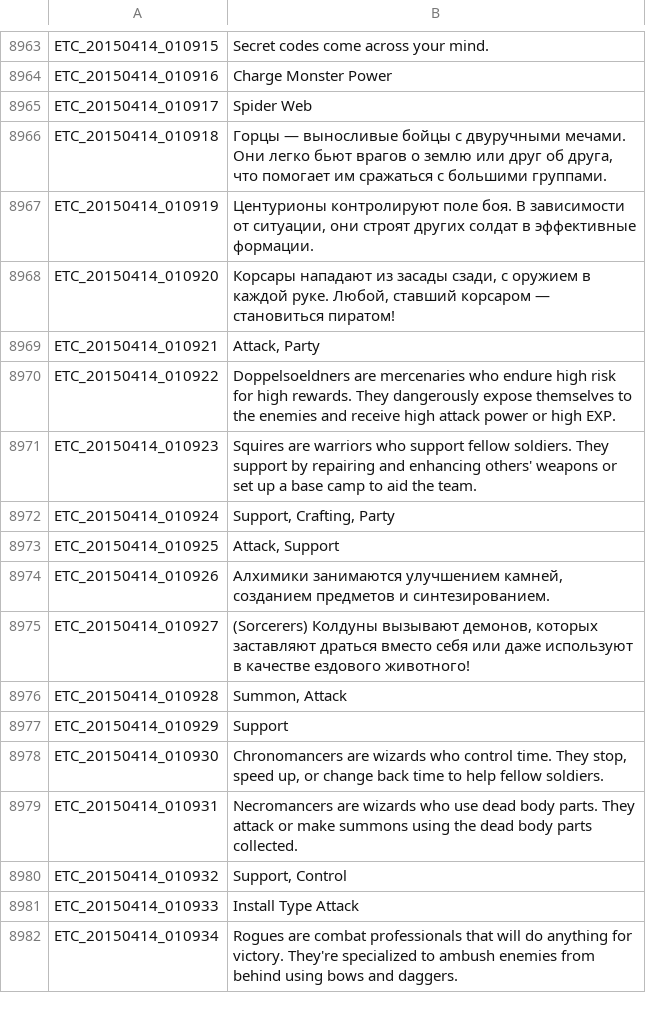
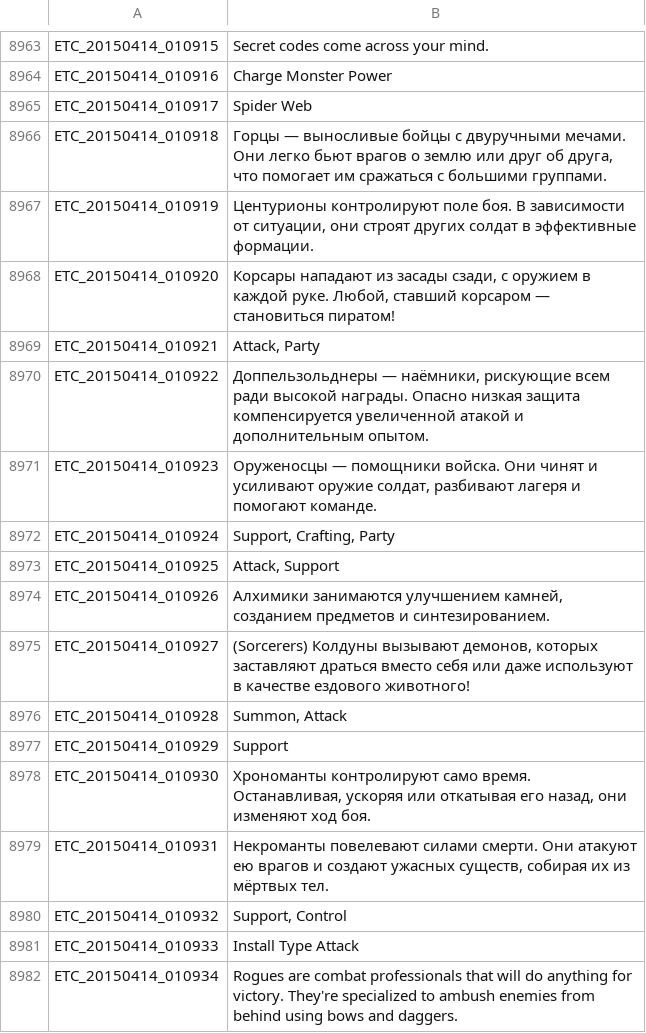
Before and after one commit to JiyuuVN/ToS, a TSV file: ETC.tsv, drawn as a sheet; only a part is shown, gaps mark what is left out.

Commit message:
И ещё пачка классов

```diff
--- a/ETC.tsv
+++ b/ETC.tsv
@@ -8969,4 +8969,4 @@ ETC_20150414_010920	Корсары нападают из засады сзади
 ETC_20150414_010921	Attack, Party
-ETC_20150414_010922	Doppelsoeldners are mercenaries who endure high risk for high rewards. They dangerously expose themselves to the enemies and receive high attack power or high EXP.
-ETC_20150414_010923	Squires are warriors who support fellow soldiers. They support by repairing and enhancing others' weapons or set up a base camp to aid the team.
+ETC_20150414_010922	Доппельзольднеры — наёмники, рискующие всем ради высокой награды. Опасно низкая защита компенсируется увеличенной атакой и дополнительным опытом.
+ETC_20150414_010923	Оруженосцы — помощники войска. Они чинят и усиливают оружие солдат, разбивают лагеря и помогают команде.
 ETC_20150414_010924	Support, Crafting, Party
@@ -8977,4 +8977,4 @@ ETC_20150414_010928	Summon, Attack
 ETC_20150414_010929	Support
-ETC_20150414_010930	Chronomancers are wizards who control time. They stop, speed up, or change back time to help fellow soldiers.
-ETC_20150414_010931	Necromancers are wizards who use dead body parts. They attack or make summons using the dead body parts collected.
+ETC_20150414_010930	Хрономанты контролируют само время. Останавливая, ускоряя или откатывая его назад, они изменяют ход боя.
+ETC_20150414_010931	Некроманты повелевают силами смерти. Они атакуют ею врагов и создают ужасных существ, собирая их из мёртвых тел.
 ETC_20150414_010932	Support, Control
```
